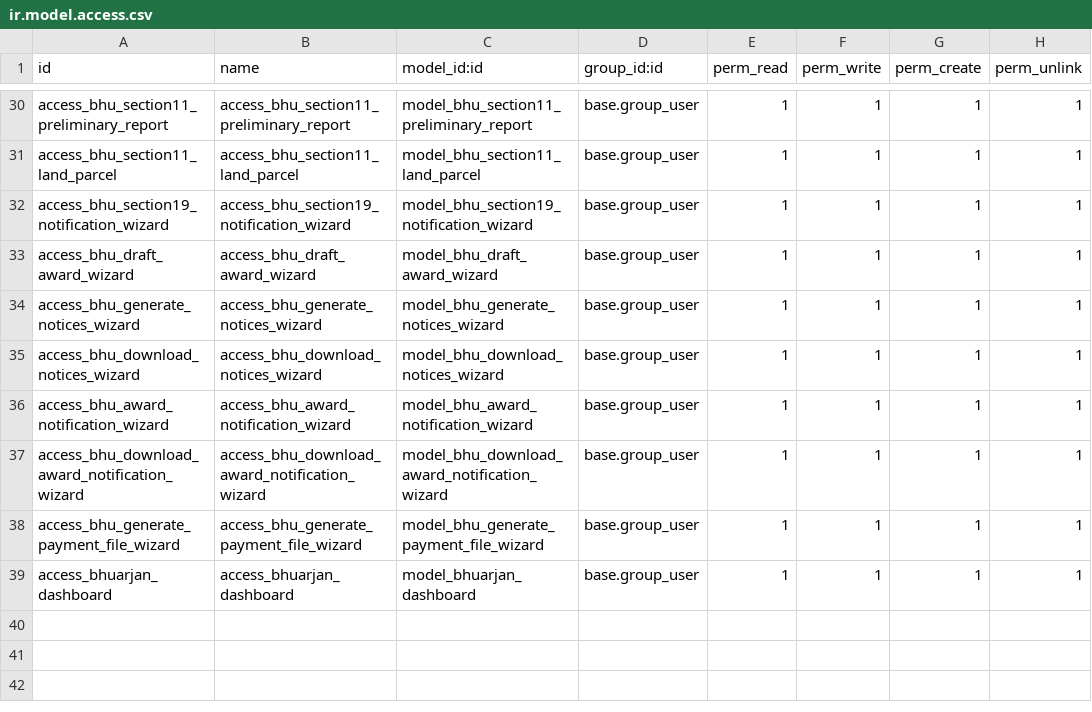
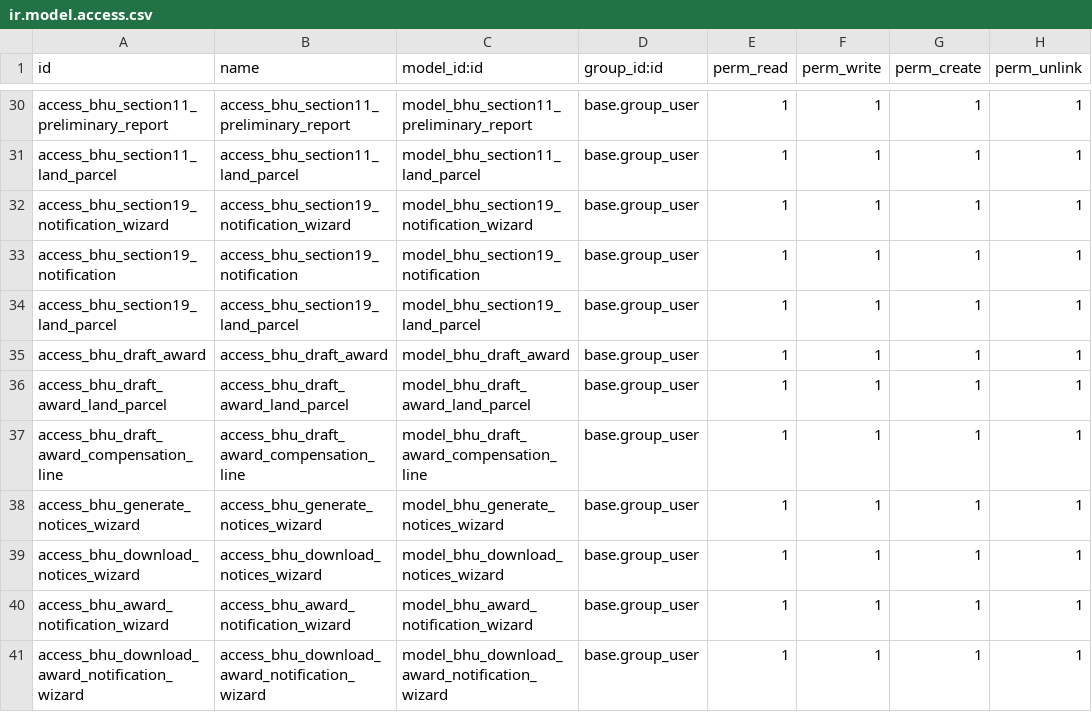
Before and after one commit to saurabhipro/bhuarjan_addons, a CSV file: bhuarjan/security/ir.model.access.csv, drawn as a sheet; only a part is shown, gaps mark what is left out; the shorter side is filled out with more unchanged rows.

Commit message:
Draft Award

```diff
--- a/bhuarjan/security/ir.model.access.csv
+++ b/bhuarjan/security/ir.model.access.csv
@@ -32,3 +32,7 @@ access_bhu_section11_land_parcel,access_bhu_section11_land_parcel,model_bhu_sect
 access_bhu_section19_notification_wizard,access_bhu_section19_notification_wizard,model_bhu_section19_notification_wizard,base.group_user,1,1,1,1
-access_bhu_draft_award_wizard,access_bhu_draft_award_wizard,model_bhu_draft_award_wizard,base.group_user,1,1,1,1
+access_bhu_section19_notification,access_bhu_section19_notification,model_bhu_section19_notification,base.group_user,1,1,1,1
+access_bhu_section19_land_parcel,access_bhu_section19_land_parcel,model_bhu_section19_land_parcel,base.group_user,1,1,1,1
+access_bhu_draft_award,access_bhu_draft_award,model_bhu_draft_award,base.group_user,1,1,1,1
+access_bhu_draft_award_land_parcel,access_bhu_draft_award_land_parcel,model_bhu_draft_award_land_parcel,base.group_user,1,1,1,1
+access_bhu_draft_award_compensation_line,access_bhu_draft_award_compensation_line,model_bhu_draft_award_compensation_line,base.group_user,1,1,1,1
 access_bhu_generate_notices_wizard,access_bhu_generate_notices_wizard,model_bhu_generate_notices_wizard,base.group_user,1,1,1,1
```
Also changed, not shown: 14 other files.
